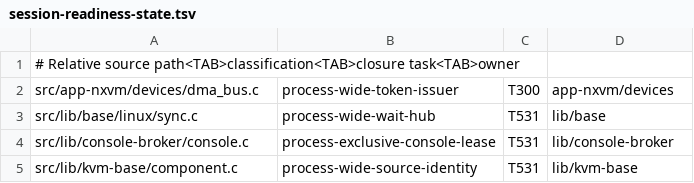
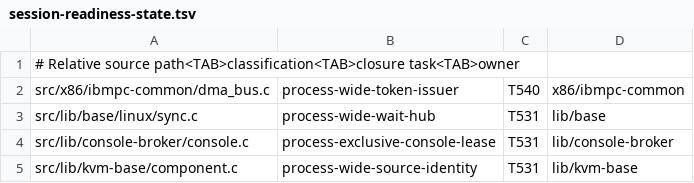
Before and after one commit to cshaxu/nxvm, a TSV file: tools/nxvm/session-readiness-state.tsv, drawn as a sheet.

Commit message:
NXVM M5 T540 S92 P2: connect shared DMA and retire embedded bus state

```diff
--- a/tools/nxvm/session-readiness-state.tsv
+++ b/tools/nxvm/session-readiness-state.tsv
@@ -1,3 +1,3 @@
 # Relative source path<TAB>classification<TAB>closure task<TAB>owner
-src/app-nxvm/devices/dma_bus.c	process-wide-token-issuer	T300	app-nxvm/devices
+src/x86/ibmpc-common/dma_bus.c	process-wide-token-issuer	T540	x86/ibmpc-common
 src/lib/base/linux/sync.c	process-wide-wait-hub	T531	lib/base
```
Also changed, not shown: 41 other files.
